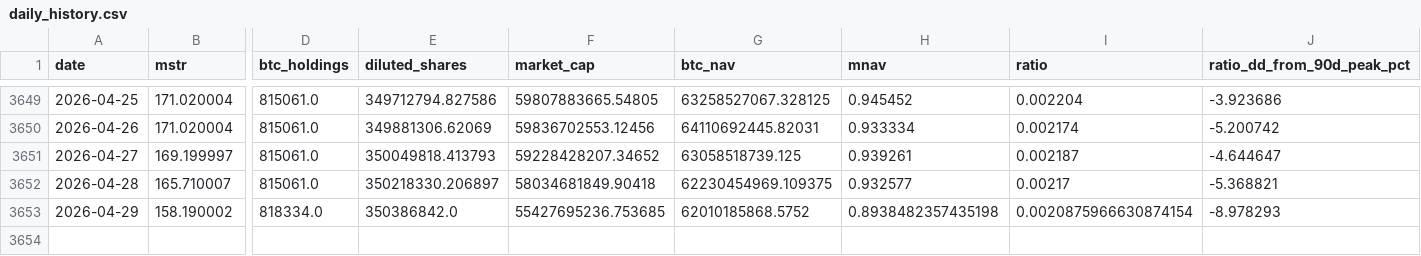
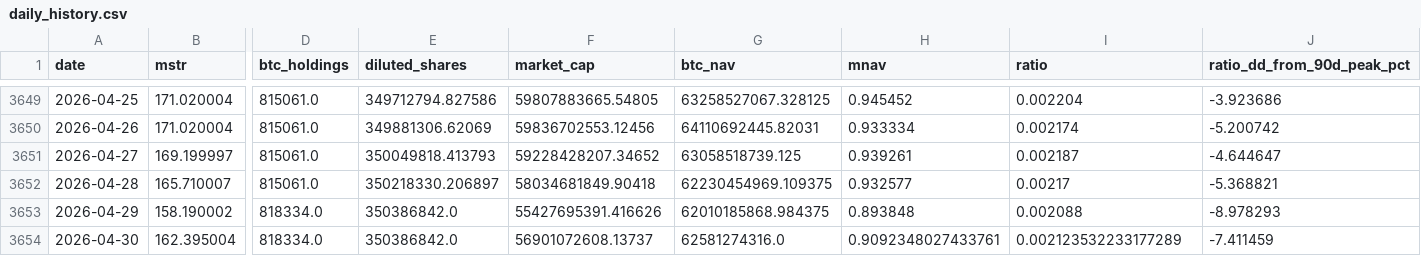
Before and after one commit to GlennZhu/mstr-sell-high-dashboard, a CSV file: data/daily_history.csv, drawn as a sheet; only a part is shown, gaps mark what is left out; rows hold the shown columns only; the diff names each change by its address in the sheet, - before the commit and + after, or states it on an @@ line.

```diff
--- a/data/daily_history.csv
+++ b/data/daily_history.csv
-F3653 (market_cap): 55427695236.753685
+F3653 (market_cap): 55427695391.416626
-G3653 (btc_nav): 62010185868.5752
+G3653 (btc_nav): 62010185868.984375
-H3653 (mnav): 0.8938482357435198
+H3653 (mnav): 0.893848
-I3653 (ratio): 0.0020875966630874154
+I3653 (ratio): 0.002088
+row 3654: 2026-04-30 | 162.395004 | 818334.0 | 350386842.0 | 56901072608.13737 | 62581274316.0 | 0.9092348027433761 | 0.002123532233177289 | -7.411459
```
Also changed, not shown: data/history.csv, 1 other file.
